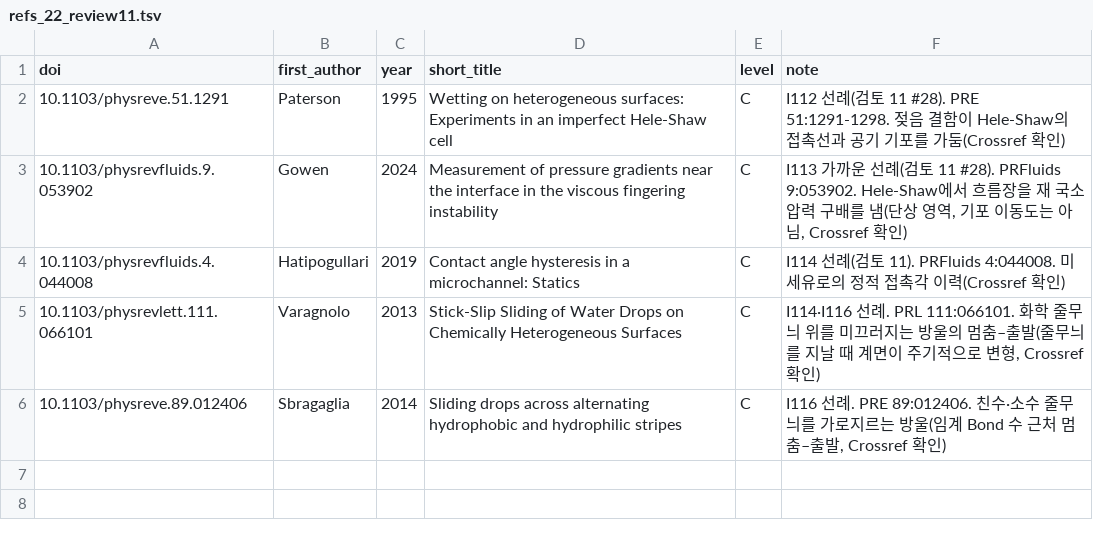
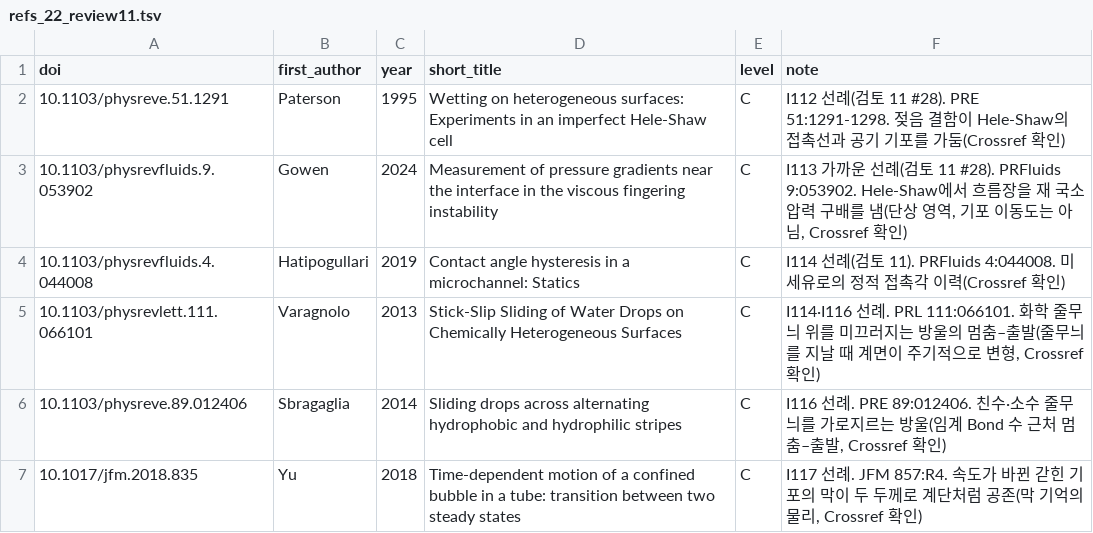
Before and after one commit to tristanchoi2001-collab/bubbles, a TSV file: docs/research/refs_22_review11.tsv, drawn as a sheet; the diff names each change by its address in the sheet, - before the commit and + after, or states it on an @@ line.

```diff
--- a/docs/research/refs_22_review11.tsv
+++ b/docs/research/refs_22_review11.tsv
+row 7: 10.1017/jfm.2018.835 | Yu | 2018 | Time-dependent motion of a confined bubble in a tube: transition between two steady states | C | I117 선례. JFM 857:R4. 속도가 바뀐 갇힌 기포의 막이 두 두께로 계단처럼 공존(막 기억의 물리, Crossref 확인)
```
Also changed, not shown: docs/research/refs_check.tsv, 4 other files.
